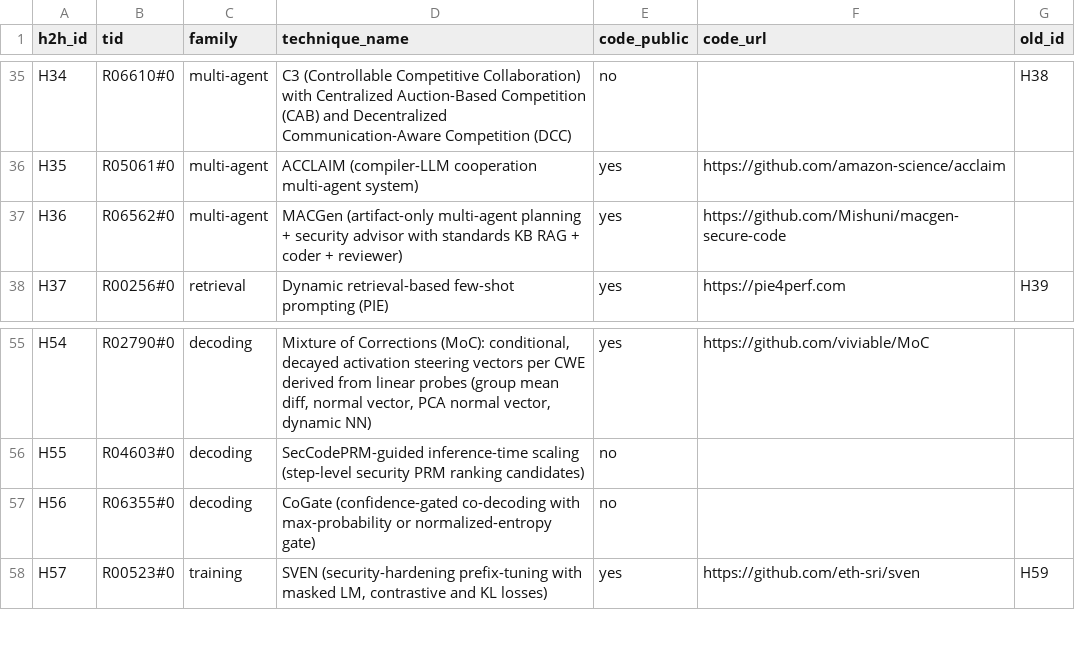
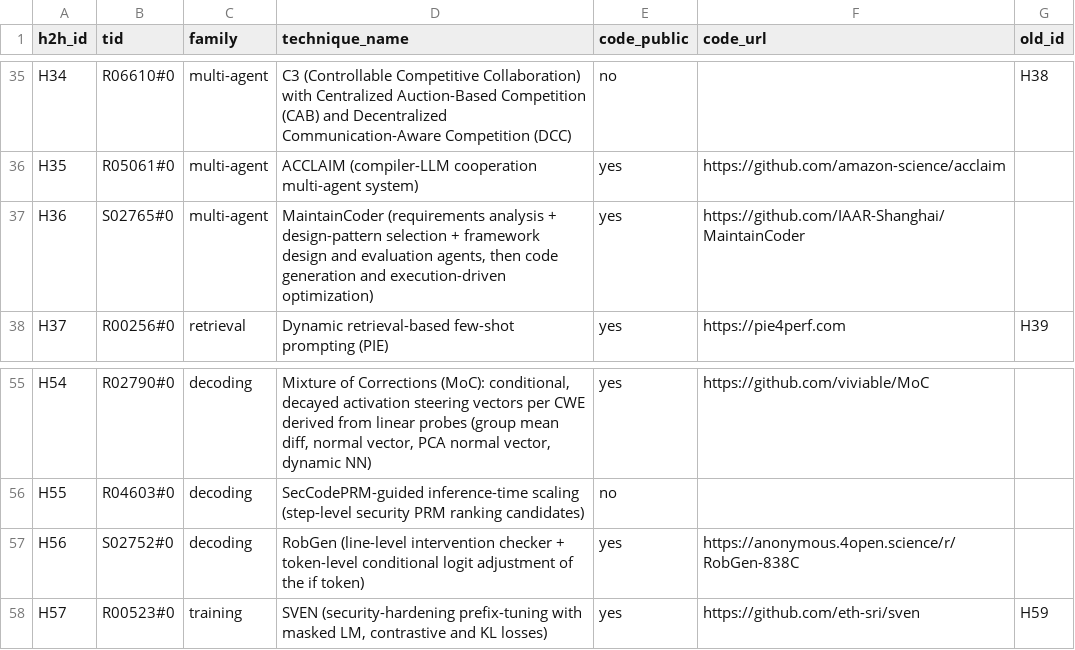
Before and after one commit to prashankkadam/sok-code-quality-harness, a CSV file: configs/h2h_renumber.csv, drawn as a sheet; only a part is shown, gaps mark what is left out.

```diff
--- a/configs/h2h_renumber.csv
+++ b/configs/h2h_renumber.csv
@@ -36,3 +36,3 @@ H34,R06610#0,multi-agent,C3 (Controllable Competitive Collaboration) with Centra
 H35,R05061#0,multi-agent,ACCLAIM (compiler-LLM cooperation multi-agent system),yes,https://github.com/amazon-science/acclaim,
-H36,R06562#0,multi-agent,MACGen (artifact-only multi-agent planning + security advisor with standards KB RAG + coder + reviewer),yes,https://github.com/Mishuni/macgen-secure-code,
+H36,S02765#0,multi-agent,"MaintainCoder (requirements analysis + design-pattern selection + framework design and evaluation agents, then code generation and execution-driven optimization)",yes,https://github.com/IAAR-Shanghai/MaintainCoder,
 H37,R00256#0,retrieval,Dynamic retrieval-based few-shot prompting (PIE),yes,https://pie4perf.com,H39
@@ -56,3 +56,3 @@ H54,R02790#0,decoding,"Mixture of Corrections (MoC): conditional, decayed activa
 H55,R04603#0,decoding,SecCodePRM-guided inference-time scaling (step-level security PRM ranking candidates),no,,
-H56,R06355#0,decoding,CoGate (confidence-gated co-decoding with max-probability or normalized-entropy gate),no,,
+H56,S02752#0,decoding,RobGen (line-level intervention checker + token-level conditional logit adjustment of the if token),yes,https://anonymous.4open.science/r/RobGen-838C,
 H57,R00523#0,training,"SVEN (security-hardening prefix-tuning with masked LM, contrastive and KL losses)",yes,https://github.com/eth-sri/sven,H59
```
Also changed, not shown: review/sok/slr/top/h2h_ids.csv, review/sok/slr/top/selected.csv, 33 other files.
